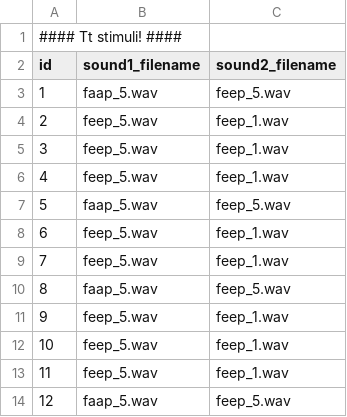
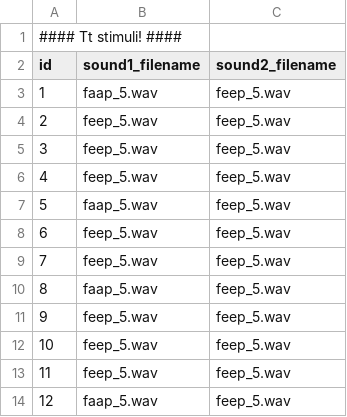
Before and after one commit to UiL-OTS-labs/ZEP-hybride-visual-fixation, a CSV file: stimuli/test_native_alt_A2.csv, drawn as a sheet.

```diff
--- a/stimuli/test_native_alt_A2.csv
+++ b/stimuli/test_native_alt_A2.csv
@@ -3,12 +3,12 @@ id;sound1_filename;sound2_filename
 1;faap_5.wav;feep_5.wav
-2;feep_5.wav;feep_1.wav
-3;feep_5.wav;feep_1.wav
-4;feep_5.wav;feep_1.wav
+2;feep_5.wav;feep_5.wav
+3;feep_5.wav;feep_5.wav
+4;feep_5.wav;feep_5.wav
 5;faap_5.wav;feep_5.wav
-6;feep_5.wav;feep_1.wav
-7;feep_5.wav;feep_1.wav
+6;feep_5.wav;feep_5.wav
+7;feep_5.wav;feep_5.wav
 8;faap_5.wav;feep_5.wav
-9;feep_5.wav;feep_1.wav
-10;feep_5.wav;feep_1.wav
-11;feep_5.wav;feep_1.wav
+9;feep_5.wav;feep_5.wav
+10;feep_5.wav;feep_5.wav
+11;feep_5.wav;feep_5.wav
 12;faap_5.wav;feep_5.wav
```
Also changed, not shown: stimuli/test_native_alt_A1.csv, stimuli/test_native_nalt_A1.csv, 5 other files.
